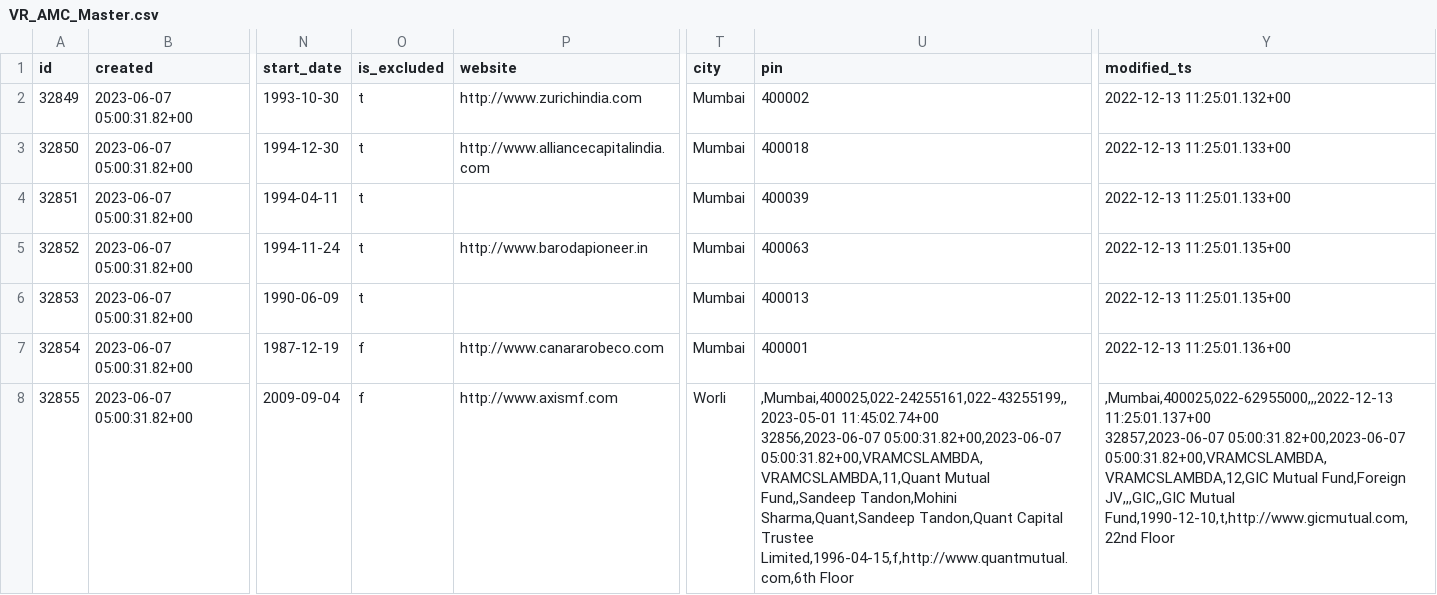
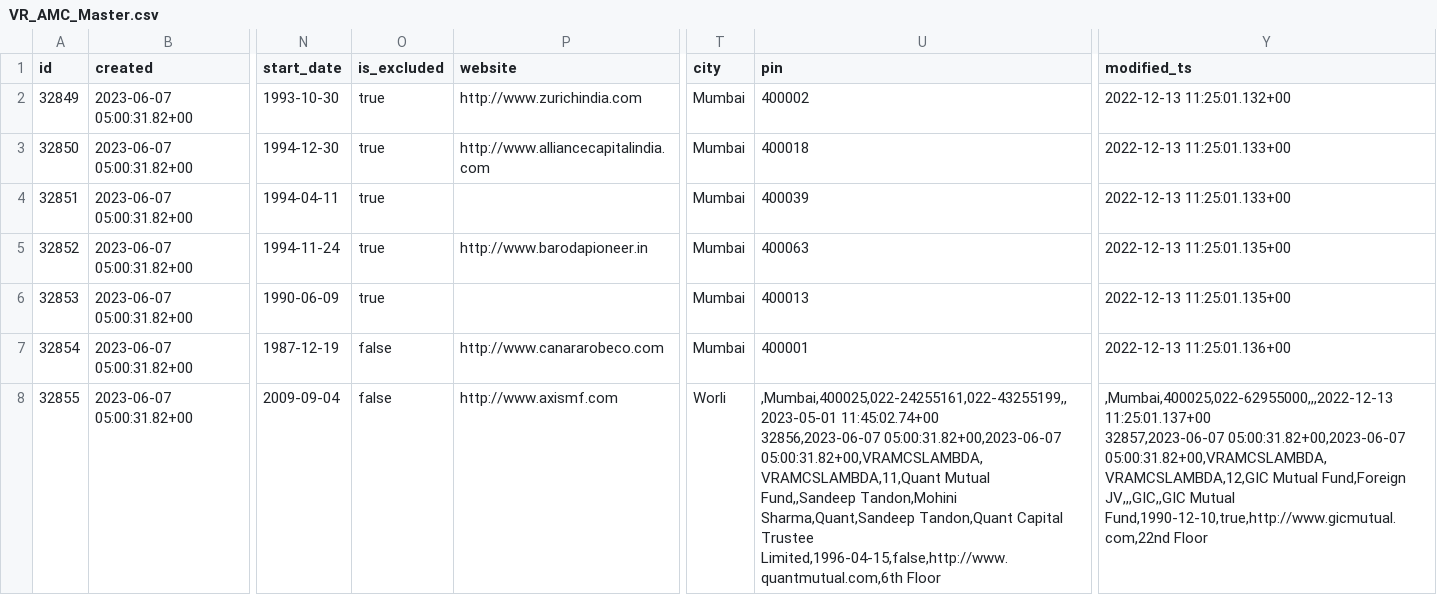
Before and after one commit to Rushi-Bhavsar/studycore, a CSV file: vr_integration/fixture/VR_AMC_Master.csv, drawn as a sheet; only a part is shown, gaps mark what is left out; the diff covers the shown part only; the diff names each change by its address in the sheet, - before the commit and + after, or states it on an @@ line.

```diff
--- a/vr_integration/fixture/VR_AMC_Master.csv
+++ b/vr_integration/fixture/VR_AMC_Master.csv
-O2:O6 (is_excluded): t
+O2:O6 (is_excluded): true
-O7:O8 (is_excluded): f
+O7:O8 (is_excluded): false
-U8 (pin): …Capital Trustee Limited,1996-04-15,f,http://www.quantmutual.com,6th Floor
+U8 (pin): …Capital Trustee Limited,1996-04-15,false,http://www.quantmutual.com,6th Floor
-Y8 (modified_ts): …JV,,,GIC,,GIC Mutual Fund,1990-12-10,t,http://www.gicmutual.com,22nd Floor
+Y8 (modified_ts): …JV,,,GIC,,GIC Mutual Fund,1990-12-10,true,http://www.gicmutual.com,22nd Floor
```
Also changed, not shown: 60 edited cells elsewhere in this file, 1 other file.
